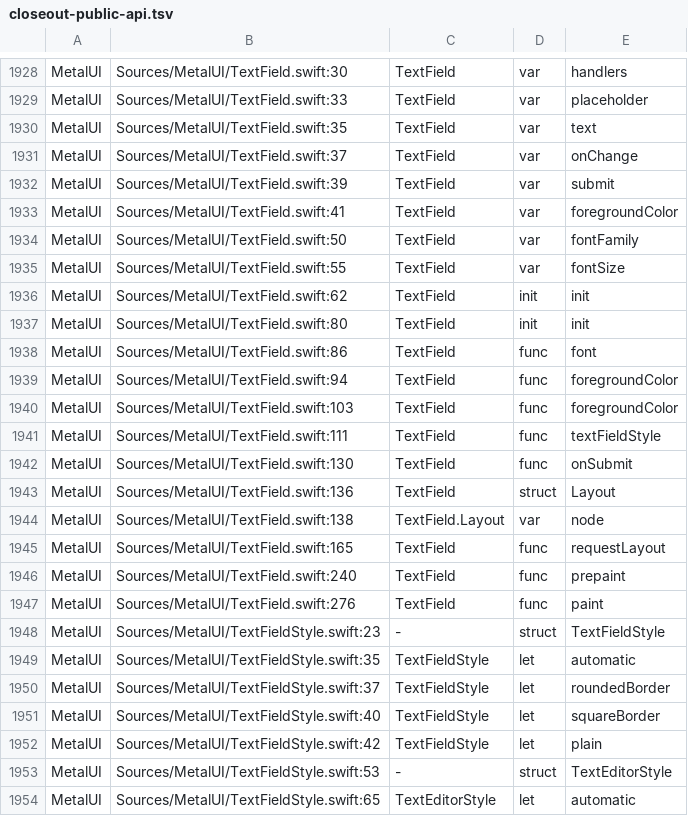
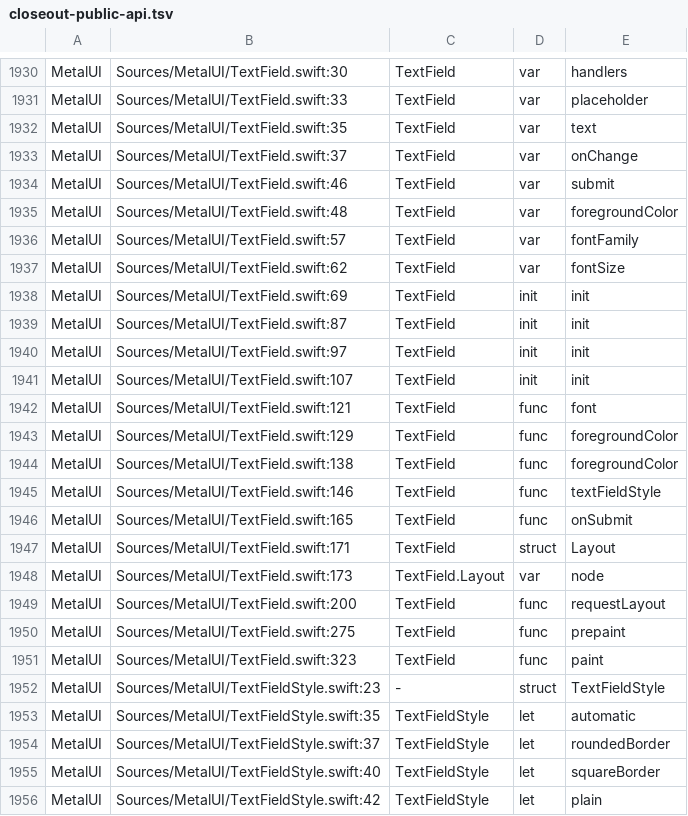
Before and after one commit to mburger89/MetalUI, a TSV file: docs/probes/closeout-public-api.tsv, drawn as a sheet; only a part is shown, gaps mark what is left out; the shorter side is filled out with more unchanged rows; the diff covers the shown part only.

```diff
--- a/docs/probes/closeout-public-api.tsv
+++ b/docs/probes/closeout-public-api.tsv
@@ -1931,18 +1933,20 @@ MetalUI	Sources/MetalUI/TextField.swift:35	TextField	var	text
 MetalUI	Sources/MetalUI/TextField.swift:37	TextField	var	onChange
-MetalUI	Sources/MetalUI/TextField.swift:39	TextField	var	submit
-MetalUI	Sources/MetalUI/TextField.swift:41	TextField	var	foregroundColor
-MetalUI	Sources/MetalUI/TextField.swift:50	TextField	var	fontFamily
-MetalUI	Sources/MetalUI/TextField.swift:55	TextField	var	fontSize
-MetalUI	Sources/MetalUI/TextField.swift:62	TextField	init	init
-MetalUI	Sources/MetalUI/TextField.swift:80	TextField	init	init
-MetalUI	Sources/MetalUI/TextField.swift:86	TextField	func	font
-MetalUI	Sources/MetalUI/TextField.swift:94	TextField	func	foregroundColor
-MetalUI	Sources/MetalUI/TextField.swift:103	TextField	func	foregroundColor
-MetalUI	Sources/MetalUI/TextField.swift:111	TextField	func	textFieldStyle
-MetalUI	Sources/MetalUI/TextField.swift:130	TextField	func	onSubmit
-MetalUI	Sources/MetalUI/TextField.swift:136	TextField	struct	Layout
-MetalUI	Sources/MetalUI/TextField.swift:138	TextField.Layout	var	node
-MetalUI	Sources/MetalUI/TextField.swift:165	TextField	func	requestLayout
-MetalUI	Sources/MetalUI/TextField.swift:240	TextField	func	prepaint
-MetalUI	Sources/MetalUI/TextField.swift:276	TextField	func	paint
+MetalUI	Sources/MetalUI/TextField.swift:46	TextField	var	submit
+MetalUI	Sources/MetalUI/TextField.swift:48	TextField	var	foregroundColor
+MetalUI	Sources/MetalUI/TextField.swift:57	TextField	var	fontFamily
+MetalUI	Sources/MetalUI/TextField.swift:62	TextField	var	fontSize
+MetalUI	Sources/MetalUI/TextField.swift:69	TextField	init	init
+MetalUI	Sources/MetalUI/TextField.swift:87	TextField	init	init
+MetalUI	Sources/MetalUI/TextField.swift:97	TextField	init	init
+MetalUI	Sources/MetalUI/TextField.swift:107	TextField	init	init
+MetalUI	Sources/MetalUI/TextField.swift:121	TextField	func	font
+MetalUI	Sources/MetalUI/TextField.swift:129	TextField	func	foregroundColor
+MetalUI	Sources/MetalUI/TextField.swift:138	TextField	func	foregroundColor
+MetalUI	Sources/MetalUI/TextField.swift:146	TextField	func	textFieldStyle
+MetalUI	Sources/MetalUI/TextField.swift:165	TextField	func	onSubmit
+MetalUI	Sources/MetalUI/TextField.swift:171	TextField	struct	Layout
+MetalUI	Sources/MetalUI/TextField.swift:173	TextField.Layout	var	node
+MetalUI	Sources/MetalUI/TextField.swift:200	TextField	func	requestLayout
+MetalUI	Sources/MetalUI/TextField.swift:275	TextField	func	prepaint
+MetalUI	Sources/MetalUI/TextField.swift:323	TextField	func	paint
 MetalUI	Sources/MetalUI/TextFieldStyle.swift:23	-	struct	TextFieldStyle
```
Also changed, not shown: 20 added rows and 16 edited cells elsewhere in this file, 7 other files.
